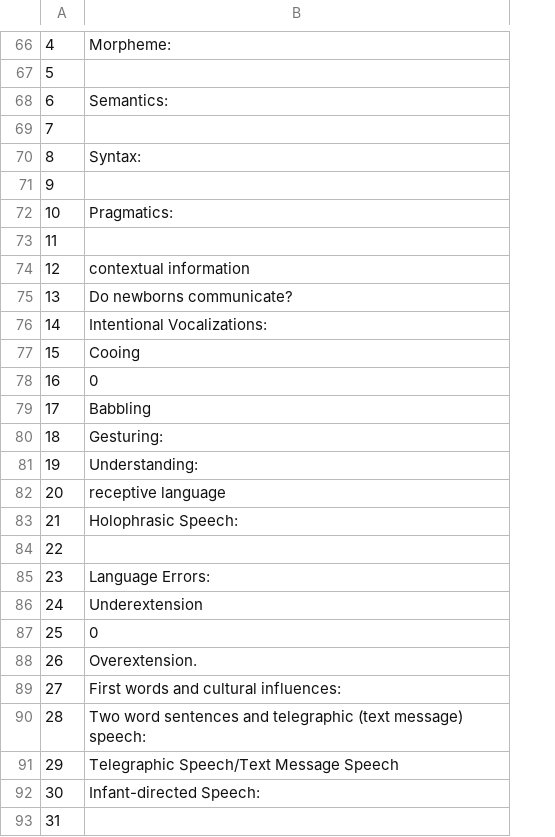
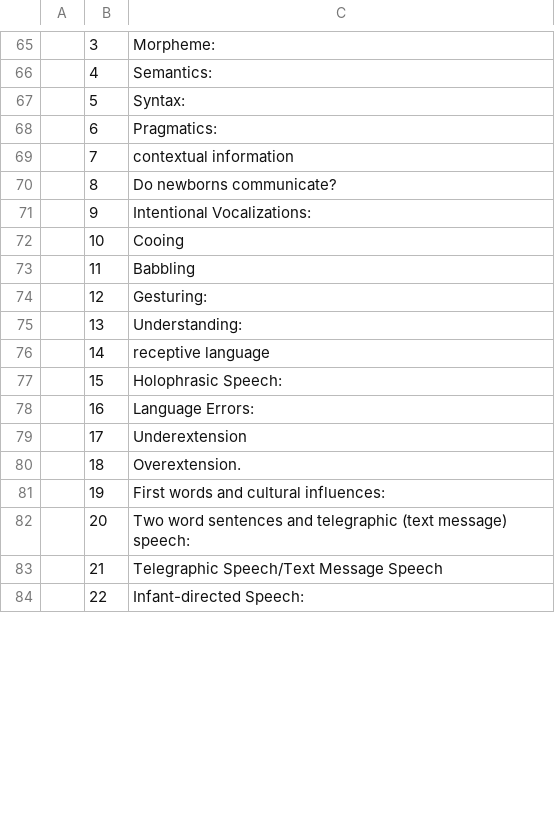
Before and after one commit to teacher-brian/lifespan, a CSV file: Ch3_lifespan_Vocab.csv, drawn as a sheet; only a part is shown, gaps mark what is left out; removed rows and columns are numbered as before the commit, all else as after; the diff covers the shown part only; the diff names each change by its address in the sheet, - before the commit and + after, or states it on an @@ line.

```diff
--- a/Ch3_lifespan_Vocab.csv
+++ b/Ch3_lifespan_Vocab.csv
+column A, empty
-B65: 4
+B65: 3
-row 67: 5
-B66: 6
+B66: 4
-row 69: 7
-B67: 8
+B67: 5
-row 71: 9
-B68: 10
+B68: 6
-row 73: 11
-B69: 12
+B69: 7
-B70: 13
+B70: 8
-B71: 14
+B71: 9
-B72: 15
+B72: 10
-row 78: 16 | 0
-B73: 17
+B73: 11
-B74: 18
+B74: 12
-B75: 19
+B75: 13
-B76: 20
+B76: 14
-B77: 21
+B77: 15
-row 84: 22
-B78: 23
+B78: 16
-B79: 24
+B79: 17
-row 87: 25 | 0
-B80: 26
+B80: 18
-B81: 27
+B81: 19
-B82: 28
+B82: 20
-B83: 29
+B83: 21
-B84: 30
+B84: 22
-row 93: 31
```
Also changed, not shown: 15 added rows, 12 removed rows and 43 edited cells elsewhere in this file, Ch1_lifespan_Vocab.csv, Ch2_lifespan_Vocab.csv, 2 other files.
